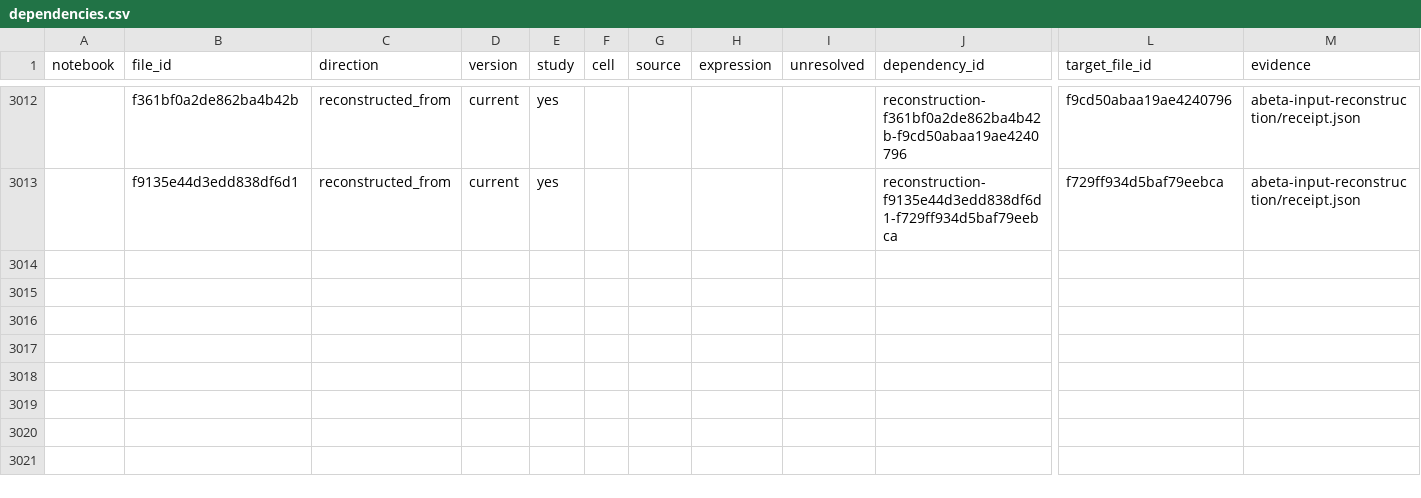
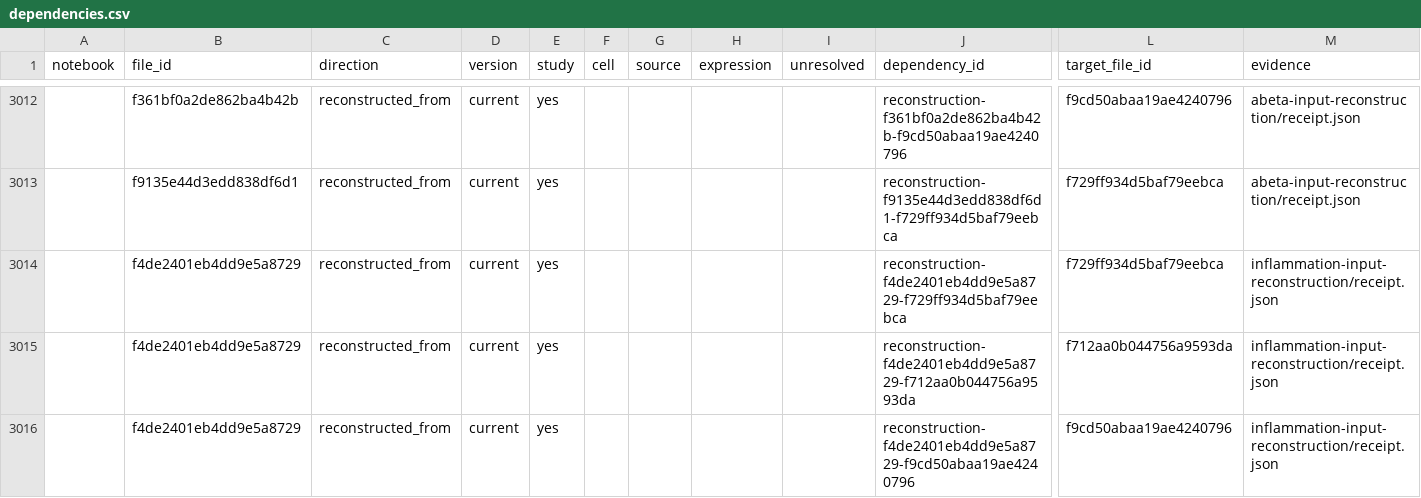
Before and after one commit to attilagk/CTNS-notebook, a CSV file: recovery-audit/dependencies.csv, drawn as a sheet; only a part is shown, gaps mark what is left out; rows hold the shown columns only; the diff names each change by its address in the sheet, - before the commit and + after, or states it on an @@ line.

```diff
--- a/recovery-audit/dependencies.csv
+++ b/recovery-audit/dependencies.csv
+row 3014:  | f4de2401eb4dd9e5a8729 | reconstructed_from | current | yes |  |  |  |  | reconstruction-f4de2401eb4dd9e5a8729-f729ff934d5baf79eebca | f729ff934d5baf79eebca | inflammation-input-reconstruction/receipt.json
+row 3015:  | f4de2401eb4dd9e5a8729 | reconstructed_from | current | yes |  |  |  |  | reconstruction-f4de2401eb4dd9e5a8729-f712aa0b044756a9593da | f712aa0b044756a9593da | inflammation-input-reconstruction/receipt.json
+row 3016:  | f4de2401eb4dd9e5a8729 | reconstructed_from | current | yes |  |  |  |  | reconstruction-f4de2401eb4dd9e5a8729-f9cd50abaa19ae4240796 | f9cd50abaa19ae4240796 | inflammation-input-reconstruction/receipt.json
```
Also changed, not shown: recovery-audit/current/input-inventory.csv, recovery-audit/current/missing-files.csv, 35 other files.
